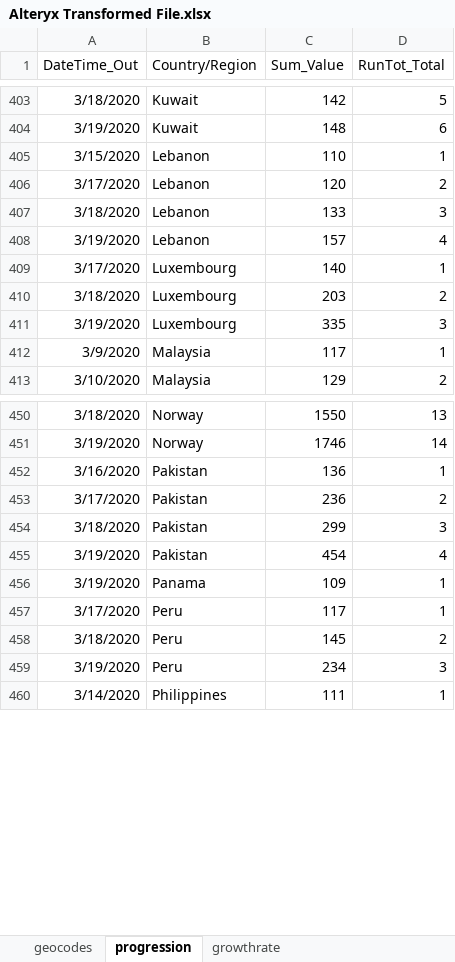
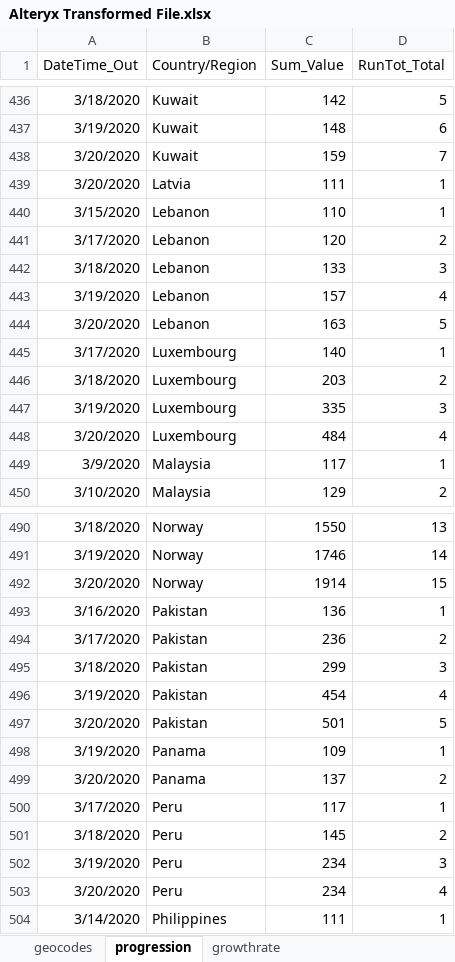
Before and after one commit to Sambit78/COVID-19, an Excel workbook: Alteryx Transformed File.xlsx, sheet progression, drawn as a sheet; only a part is shown, gaps mark what is left out; values as stored, in another font and other column widths than the file's, no borders; the diff covers the shown part only; the diff names each change by its address in the sheet, - before the commit and + after, or states it on an @@ line.

```diff
--- a/Alteryx Transformed File.xlsx (sheet progression)
+++ b/Alteryx Transformed File.xlsx (sheet progression)
+row 438: 3/20/2020 | Kuwait | 159 | 7
+row 439: 3/20/2020 | Latvia | 111 | 1
+row 444: 3/20/2020 | Lebanon | 163 | 5
+row 448: 3/20/2020 | Luxembourg | 484 | 4
+row 492: 3/20/2020 | Norway | 1914 | 15
+row 497: 3/20/2020 | Pakistan | 501 | 5
+row 499: 3/20/2020 | Panama | 137 | 2
+row 503: 3/20/2020 | Peru | 234 | 4
```
Also changed, not shown: 58 added rows elsewhere in this sheet, sheet geocodes, sheet growthrate, 1 other file.
